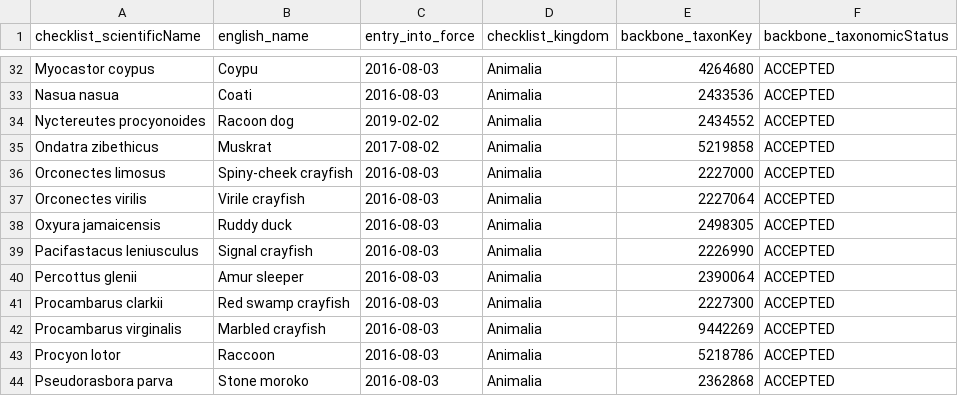
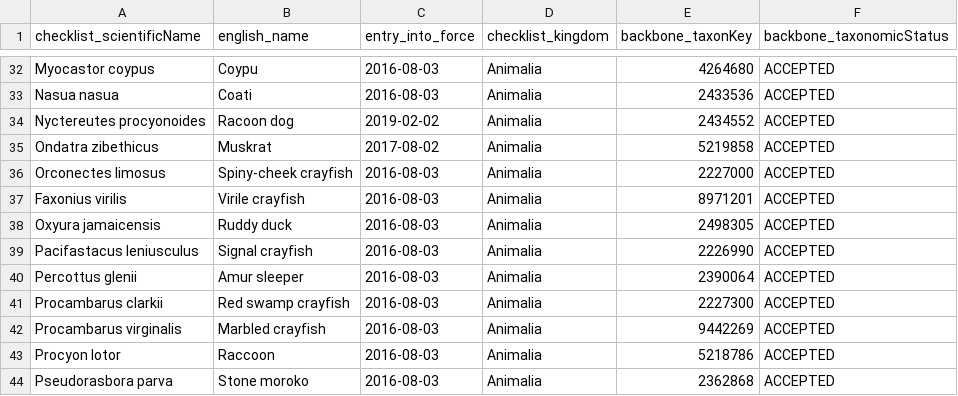
Before and after one commit to trias-project/indicators, a TSV file: data/input/eu_concern_species.tsv, drawn as a sheet; only a part is shown, gaps mark what is left out.

Commit message:
Virile crayfish: use accepted name Faxonius v.
Update GBIF ID too.

```diff
--- a/data/input/eu_concern_species.tsv
+++ b/data/input/eu_concern_species.tsv
@@ -36,3 +36,3 @@ Ondatra zibethicus	Muskrat	2017-08-02	Animalia	5219858	ACCEPTED
 Orconectes limosus	Spiny-cheek crayfish	2016-08-03	Animalia	2227000	ACCEPTED
-Orconectes virilis	Virile crayfish	2016-08-03	Animalia	2227064	ACCEPTED
+Faxonius virilis	Virile crayfish	2016-08-03	Animalia	8971201	ACCEPTED
 Oxyura jamaicensis	Ruddy duck	2016-08-03	Animalia	2498305	ACCEPTED
```
